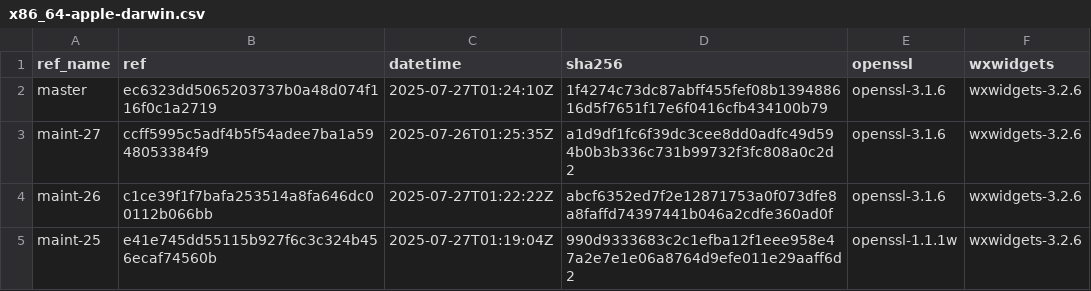
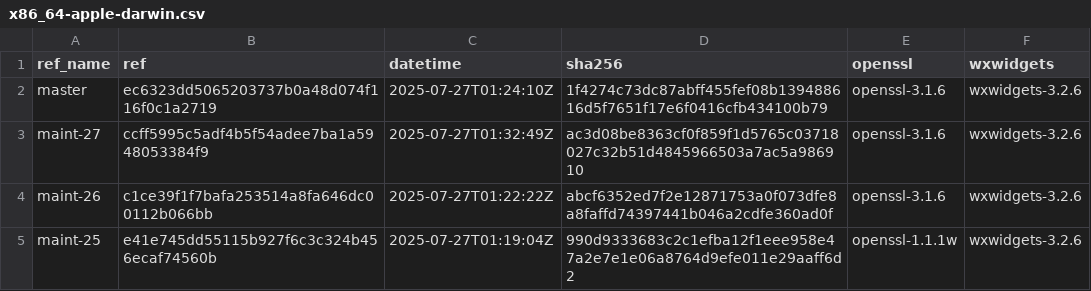
Before and after one commit to paulo-ferraz-oliveira/otp_builds, a CSV file: builds/x86_64-apple-darwin.csv, drawn as a sheet; only a part is shown.

```diff
--- a/builds/x86_64-apple-darwin.csv
+++ b/builds/x86_64-apple-darwin.csv
@@ -2,3 +2,3 @@ ref_name,ref,datetime,sha256,openssl,wxwidgets
 master,ec6323dd5065203737b0a48d074f116f0c1a2719,2025-07-27T01:24:10Z,1f4274c73dc87abff455fef08b139488616d5f7651f17e6f0416cfb434100b79,openssl-3.1.6,wxwidgets-3.2.6
-maint-27,ccff5995c5adf4b5f54adee7ba1a5948053384f9,2025-07-26T01:25:35Z,a1d9df1fc6f39dc3cee8dd0adfc49d594b0b3b336c731b99732f3fc808a0c2d2,openssl-3.1.6,wxwidgets-3.2.6
+maint-27,ccff5995c5adf4b5f54adee7ba1a5948053384f9,2025-07-27T01:32:49Z,ac3d08be8363cf0f859f1d5765c03718027c32b51d4845966503a7ac5a986910,openssl-3.1.6,wxwidgets-3.2.6
 maint-26,c1ce39f1f7bafa253514a8fa646dc00112b066bb,2025-07-27T01:22:22Z,abcf6352ed7f2e12871753a0f073dfe8a8faffd74397441b046a2cdfe360ad0f,openssl-3.1.6,wxwidgets-3.2.6
```
